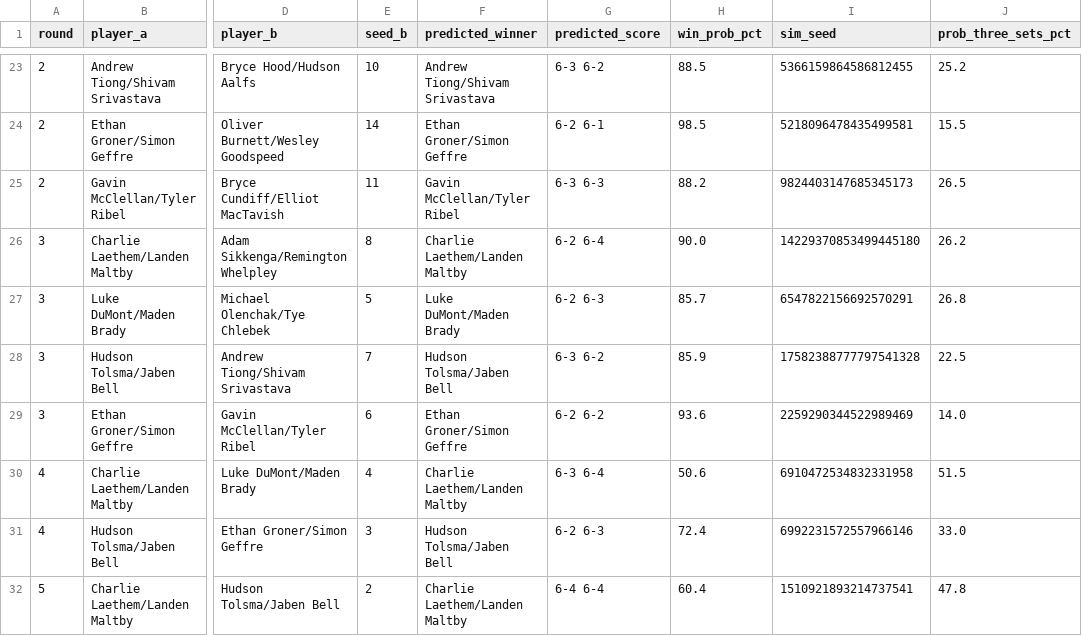
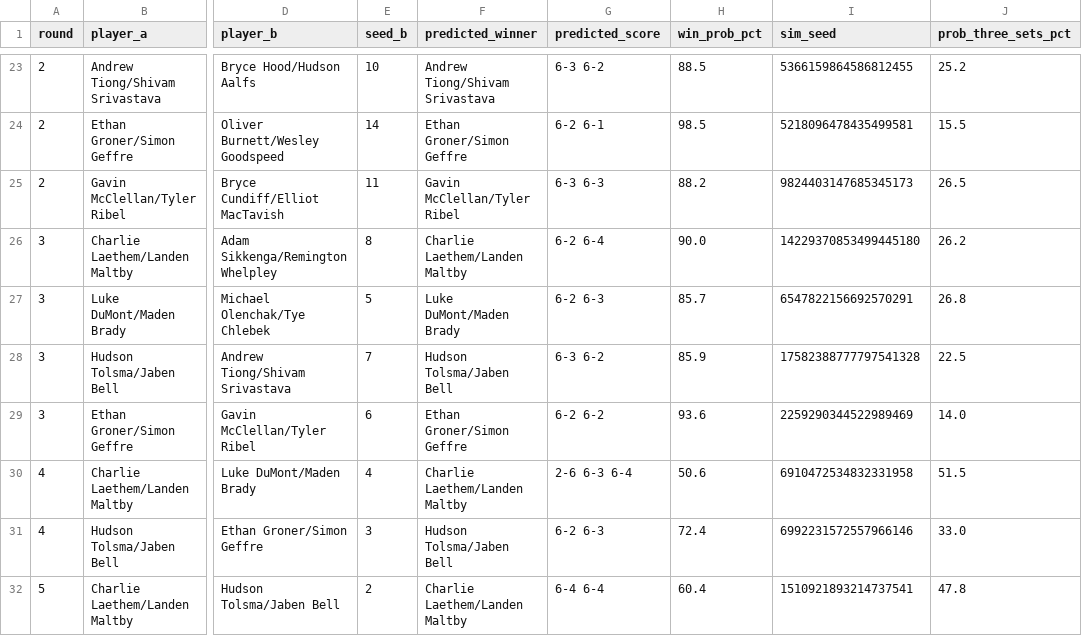
Before and after one commit to jojojoshshsh/MHSAA_tennis_seeder, a CSV file: docs/csv/predictions/matches_doubles_boys_division_4_flight_2.csv, drawn as a sheet; only a part is shown, gaps mark what is left out; the diff names each change by its address in the sheet, - before the commit and + after, or states it on an @@ line.

```diff
--- a/docs/csv/predictions/matches_doubles_boys_division_4_flight_2.csv
+++ b/docs/csv/predictions/matches_doubles_boys_division_4_flight_2.csv
-G30 (predicted_score): 6-3 6-4
+G30 (predicted_score): 2-6 6-3 6-4
```
Also changed, not shown: docs/csv/predictions/matches_doubles_boys_division_3_flight_3.csv, docs/csv/predictions/matches_doubles_boys_division_4_flight_4.csv, 7 other files.
